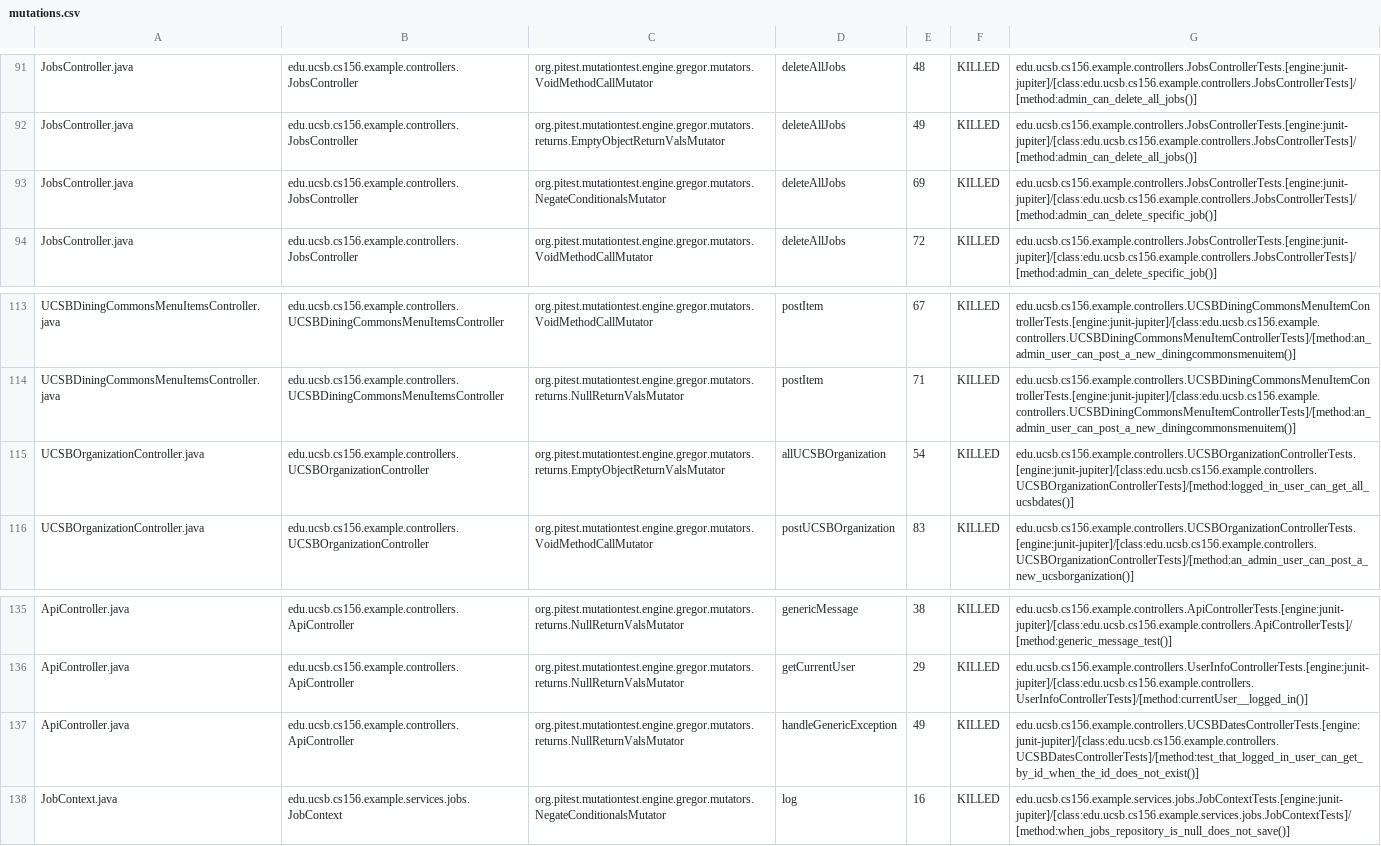
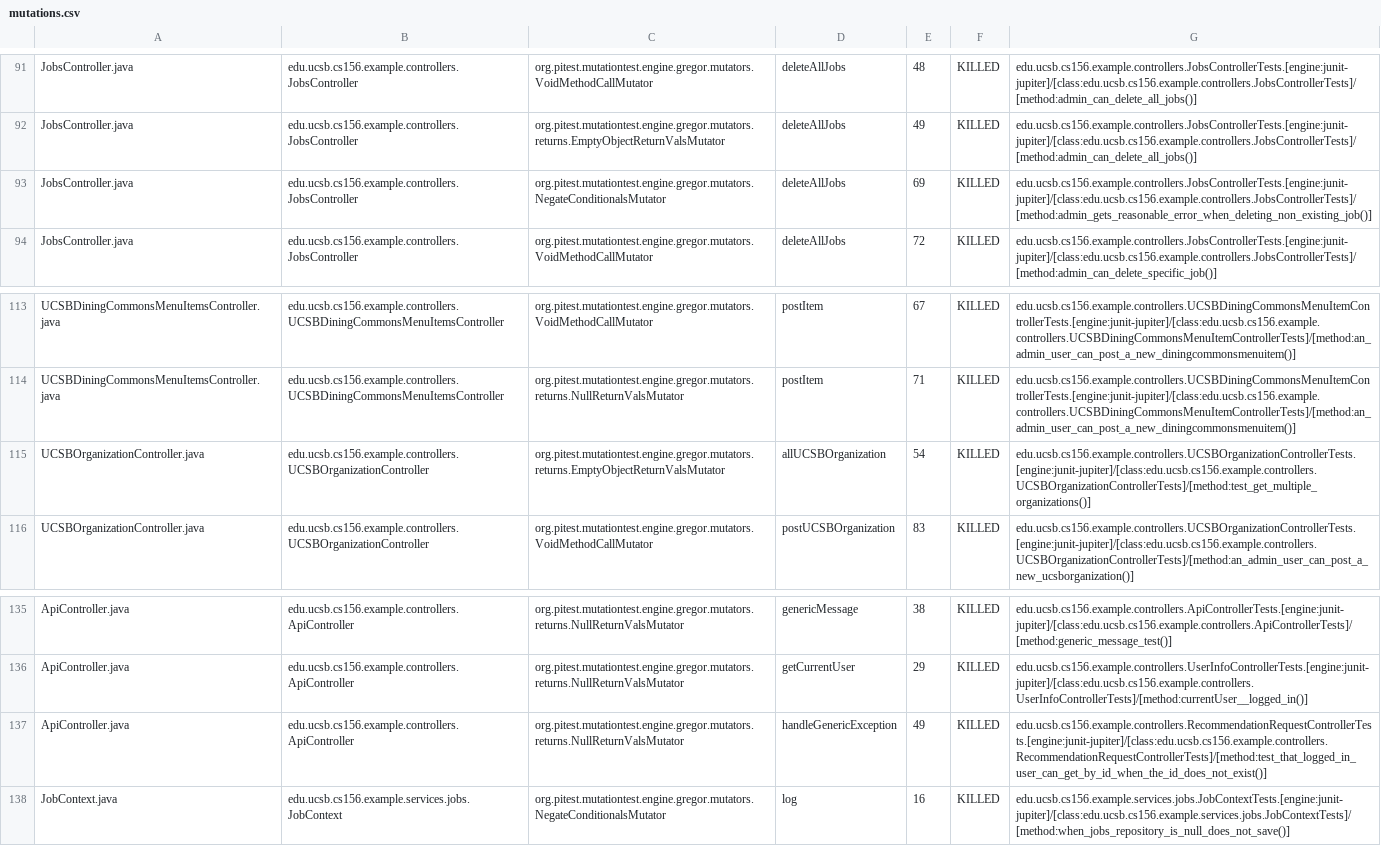
Before and after one commit to ucsb-cs156-s25/team01-s25-16, a CSV file: prs/57/pitest/mutations.csv, drawn as a sheet; only a part is shown, gaps mark what is left out.

Commit message:
Deploying to gh-pages from @ ucsb-cs156-s25/team01-s25-16@c9150d05405973ccc75c941dc5486649625c10c7 🚀

```diff
--- a/prs/57/pitest/mutations.csv
+++ b/prs/57/pitest/mutations.csv
@@ -92,3 +92,3 @@ JobsController.java,edu.ucsb.cs156.example.controllers.JobsController,org.pitest
 JobsController.java,edu.ucsb.cs156.example.controllers.JobsController,org.pitest.mutationtest.engine.gregor.mutators.returns.EmptyObjectReturnValsMutator,deleteAllJobs,49,KILLED,edu.ucsb.cs156.example.controllers.JobsControllerTests.[engine:junit-jupiter]/[class:edu.ucsb.cs156.example.controllers.JobsControllerTests]/[method:admin_can_delete_all_jobs()]
-JobsController.java,edu.ucsb.cs156.example.controllers.JobsController,org.pitest.mutationtest.engine.gregor.mutators.NegateConditionalsMutator,deleteAllJobs,69,KILLED,edu.ucsb.cs156.example.controllers.JobsControllerTests.[engine:junit-jupiter]/[class:edu.ucsb.cs156.example.controllers.JobsControllerTests]/[method:admin_can_delete_specific_job()]
+JobsController.java,edu.ucsb.cs156.example.controllers.JobsController,org.pitest.mutationtest.engine.gregor.mutators.NegateConditionalsMutator,deleteAllJobs,69,KILLED,edu.ucsb.cs156.example.controllers.JobsControllerTests.[engine:junit-jupiter]/[class:edu.ucsb.cs156.example.controllers.JobsControllerTests]/[method:admin_gets_reasonable_error_when_deleting_non_existing_job()]
 JobsController.java,edu.ucsb.cs156.example.controllers.JobsController,org.pitest.mutationtest.engine.gregor.mutators.VoidMethodCallMutator,deleteAllJobs,72,KILLED,edu.ucsb.cs156.example.controllers.JobsControllerTests.[engine:junit-jupiter]/[class:edu.ucsb.cs156.example.controllers.JobsControllerTests]/[method:admin_can_delete_specific_job()]
@@ -114,3 +114,3 @@ UCSBDiningCommonsMenuItemsController.java,edu.ucsb.cs156.example.controllers.UCS
 UCSBDiningCommonsMenuItemsController.java,edu.ucsb.cs156.example.controllers.UCSBDiningCommonsMenuItemsController,org.pitest.mutationtest.engine.gregor.mutators.returns.NullReturnValsMutator,postItem,71,KILLED,edu.ucsb.cs156.example.controllers.UCSBDiningCommonsMenuItemControllerTests.[engine:junit-jupiter]/[class:edu.ucsb.cs156.example.controllers.UCSBDiningCommonsMenuItemControllerTests]/[method:an_admin_user_can_post_a_new_diningcommonsmenuitem()]
-UCSBOrganizationController.java,edu.ucsb.cs156.example.controllers.UCSBOrganizationController,org.pitest.mutationtest.engine.gregor.mutators.returns.EmptyObjectReturnValsMutator,allUCSBOrganization,54,KILLED,edu.ucsb.cs156.example.controllers.UCSBOrganizationControllerTests.[engine:junit-jupiter]/[class:edu.ucsb.cs156.example.controllers.UCSBOrganizationControllerTests]/[method:logged_in_user_can_get_all_ucsbdates()]
+UCSBOrganizationController.java,edu.ucsb.cs156.example.controllers.UCSBOrganizationController,org.pitest.mutationtest.engine.gregor.mutators.returns.EmptyObjectReturnValsMutator,allUCSBOrganization,54,KILLED,edu.ucsb.cs156.example.controllers.UCSBOrganizationControllerTests.[engine:junit-jupiter]/[class:edu.ucsb.cs156.example.controllers.UCSBOrganizationControllerTests]/[method:test_get_multiple_organizations()]
 UCSBOrganizationController.java,edu.ucsb.cs156.example.controllers.UCSBOrganizationController,org.pitest.mutationtest.engine.gregor.mutators.VoidMethodCallMutator,postUCSBOrganization,83,KILLED,edu.ucsb.cs156.example.controllers.UCSBOrganizationControllerTests.[engine:junit-jupiter]/[class:edu.ucsb.cs156.example.controllers.UCSBOrganizationControllerTests]/[method:an_admin_user_can_post_a_new_ucsborganization()]
@@ -136,3 +136,3 @@ ApiController.java,edu.ucsb.cs156.example.controllers.ApiController,org.pitest.m
 ApiController.java,edu.ucsb.cs156.example.controllers.ApiController,org.pitest.mutationtest.engine.gregor.mutators.returns.NullReturnValsMutator,getCurrentUser,29,KILLED,edu.ucsb.cs156.example.controllers.UserInfoControllerTests.[engine:junit-jupiter]/[class:edu.ucsb.cs156.example.controllers.UserInfoControllerTests]/[method:currentUser__logged_in()]
-ApiController.java,edu.ucsb.cs156.example.controllers.ApiController,org.pitest.mutationtest.engine.gregor.mutators.returns.NullReturnValsMutator,handleGenericException,49,KILLED,edu.ucsb.cs156.example.controllers.UCSBDatesControllerTests.[engine:junit-jupiter]/[class:edu.ucsb.cs156.example.controllers.UCSBDatesControllerTests]/[method:test_that_logged_in_user_can_get_by_id_when_the_id_does_not_exist()]
+ApiController.java,edu.ucsb.cs156.example.controllers.ApiController,org.pitest.mutationtest.engine.gregor.mutators.returns.NullReturnValsMutator,handleGenericException,49,KILLED,edu.ucsb.cs156.example.controllers.RecommendationRequestControllerTests.[engine:junit-jupiter]/[class:edu.ucsb.cs156.example.controllers.RecommendationRequestControllerTests]/[method:test_that_logged_in_user_can_get_by_id_when_the_id_does_not_exist()]
 JobContext.java,edu.ucsb.cs156.example.services.jobs.JobContext,org.pitest.mutationtest.engine.gregor.mutators.NegateConditionalsMutator,log,16,KILLED,edu.ucsb.cs156.example.services.jobs.JobContextTests.[engine:junit-jupiter]/[class:edu.ucsb.cs156.example.services.jobs.JobContextTests]/[method:when_jobs_repository_is_null_does_not_save()]
```
Also changed, not shown: 20 other files.
